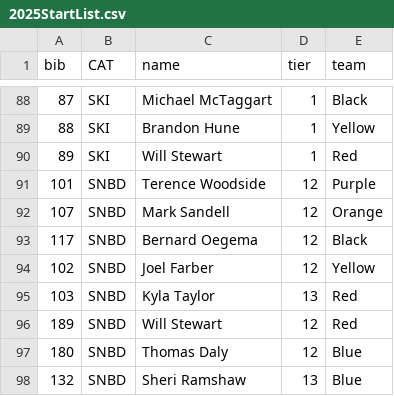
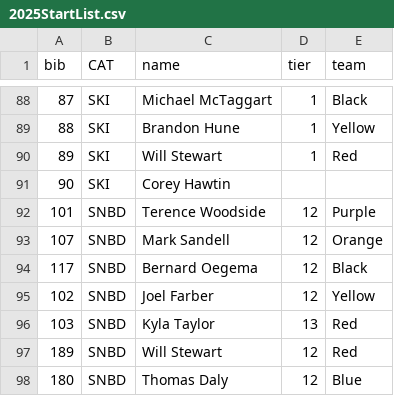
Before and after one commit to Cartar/alpine-fng.github.io, a CSV file: data/2025/2025StartList.csv, drawn as a sheet; only a part is shown, gaps mark what is left out; the shorter side is filled out with more unchanged rows; the diff names each change by its address in the sheet, - before the commit and + after, or states it on an @@ line.

```diff
--- a/data/2025/2025StartList.csv
+++ b/data/2025/2025StartList.csv
+row 91: 90 | SKI | Corey Hawtin
```
Also changed, not shown: data/2025/250112FnGResultsBoth.csv, data/test_results.csv, 11 other files.
